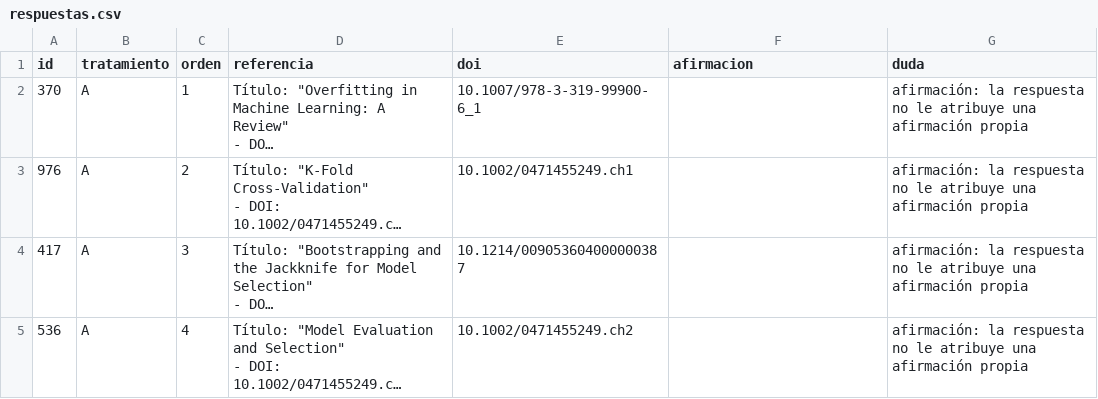
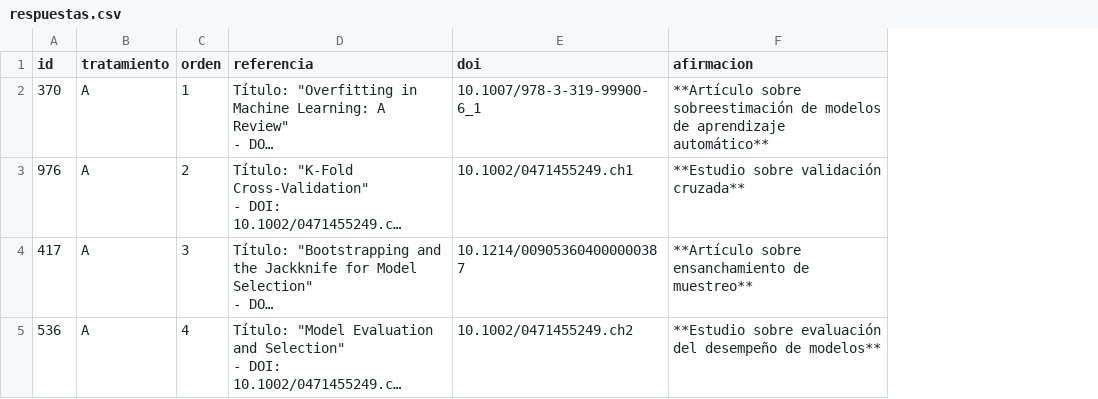
Before and after one commit to diazesteban1001-sudo/proyecto-isic, a CSV file: actividad-fuentes/respuestas.csv, drawn as a sheet; only a part is shown; long unchanged cells end in …; the diff covers the shown part only; the diff names each change by its address in the sheet, - before the commit and + after, or states it on an @@ line.

```diff
--- a/actividad-fuentes/respuestas.csv
+++ b/actividad-fuentes/respuestas.csv
-column G (duda), rows 2-5: all afirmación: la respuesta no le atribuye una afirmación propia
-F2 (afirmacion): (empty)
+F2 (afirmacion): **Artículo sobre sobreestimación de modelos de aprendizaje automático**
-F3 (afirmacion): (empty)
+F3 (afirmacion): **Estudio sobre validación cruzada**
-F4 (afirmacion): (empty)
+F4 (afirmacion): **Artículo sobre ensanchamiento de muestreo**
-F5 (afirmacion): (empty)
+F5 (afirmacion): **Estudio sobre evaluación del desempeño de modelos**
```
Also changed, not shown: 6 edited cells elsewhere in this file, 1 other file.
